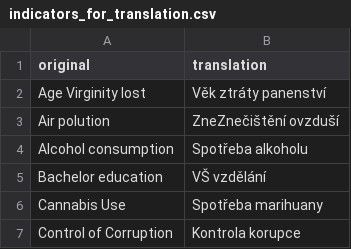
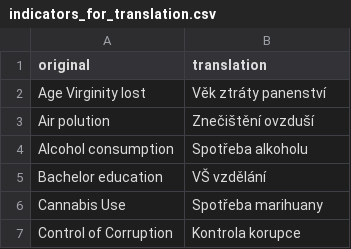
Before and after one commit to jarogumulec/QualityOfLife, a CSV file: translated/indicators_for_translation.csv, drawn as a sheet; only a part is shown.

Commit message:
heatmap translation

```diff
--- a/translated/indicators_for_translation.csv
+++ b/translated/indicators_for_translation.csv
@@ -2,3 +2,3 @@ original;translation
 Age Virginity lost;Věk ztráty panenství
-Air polution;ZneZnečištění ovzduší
+Air polution;Znečištění ovzduší
 Alcohol consumption;Spotřeba alkoholu
```
Also changed, not shown: 1 other file.
